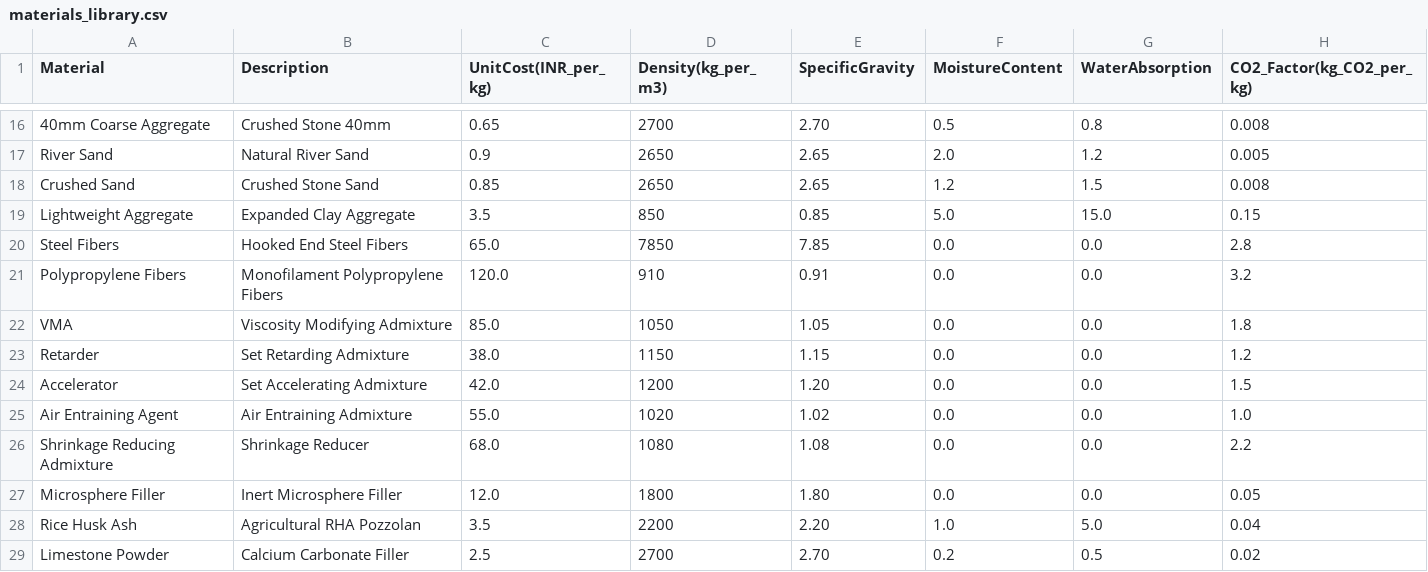
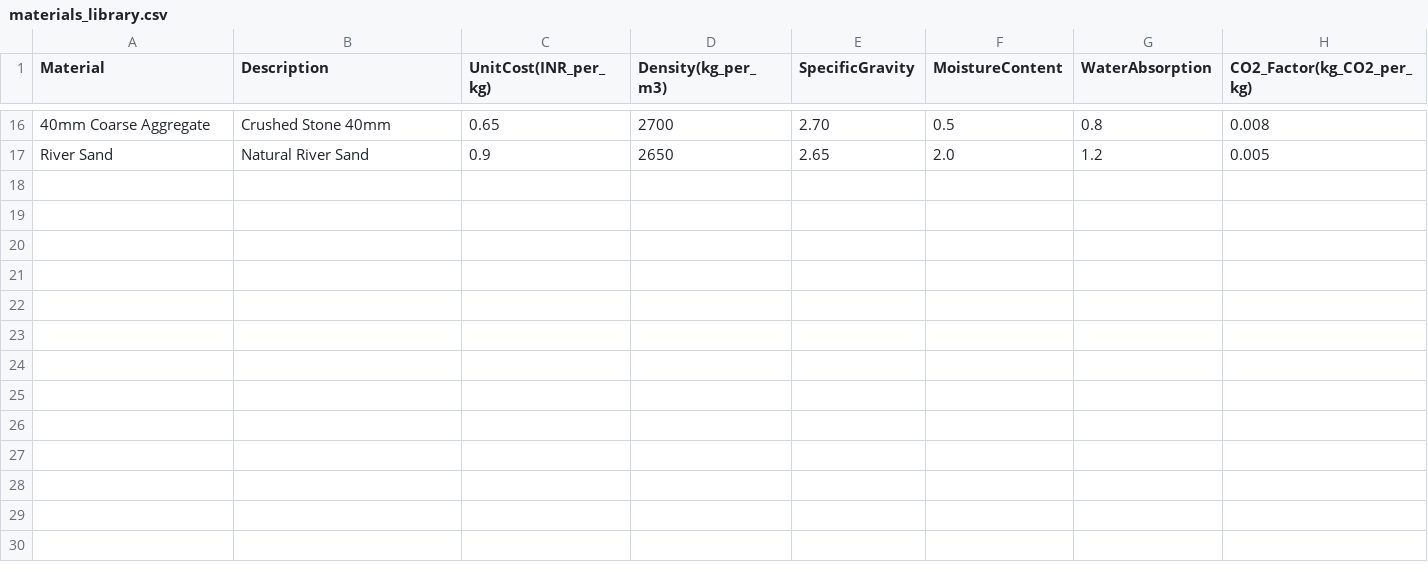
Before and after one commit to civilgptsp-nitg/CivilGPT1, a CSV file: materials_library.csv, drawn as a sheet; only a part is shown, gaps mark what is left out; the diff names each change by its address in the sheet, - before the commit and + after, or states it on an @@ line.

Commit message:
Update materials_library.csv

```diff
--- a/materials_library.csv
+++ b/materials_library.csv
-row 18: Crushed Sand | Crushed Stone Sand | 0.85 | 2650 | 2.65 | 1.2 | 1.5 | 0.008
-row 19: Lightweight Aggregate | Expanded Clay Aggregate | 3.5 | 850 | 0.85 | 5.0 | 15.0 | 0.15
-row 20: Steel Fibers | Hooked End Steel Fibers | 65.0 | 7850 | 7.85 | 0.0 | 0.0 | 2.8
-row 21: Polypropylene Fibers | Monofilament Polypropylene Fibers | 120.0 | 910 | 0.91 | 0.0 | 0.0 | 3.2
-row 22: VMA | Viscosity Modifying Admixture | 85.0 | 1050 | 1.05 | 0.0 | 0.0 | 1.8
-row 23: Retarder | Set Retarding Admixture | 38.0 | 1150 | 1.15 | 0.0 | 0.0 | 1.2
-row 24: Accelerator | Set Accelerating Admixture | 42.0 | 1200 | 1.20 | 0.0 | 0.0 | 1.5
-row 25: Air Entraining Agent | Air Entraining Admixture | 55.0 | 1020 | 1.02 | 0.0 | 0.0 | 1.0
-row 26: Shrinkage Reducing Admixture | Shrinkage Reducer | 68.0 | 1080 | 1.08 | 0.0 | 0.0 | 2.2
-row 27: Microsphere Filler | Inert Microsphere Filler | 12.0 | 1800 | 1.80 | 0.0 | 0.0 | 0.05
-row 28: Rice Husk Ash | Agricultural RHA Pozzolan | 3.5 | 2200 | 2.20 | 1.0 | 5.0 | 0.04
-row 29: Limestone Powder | Calcium Carbonate Filler | 2.5 | 2700 | 2.70 | 0.2 | 0.5 | 0.02
```
